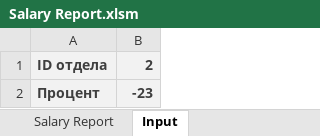
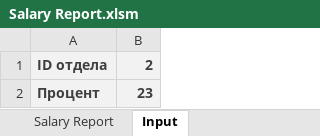
Before and after one commit to VoldaevDmitry/InduSoftExam, an Excel workbook: Excel/Salary Report.xlsm, sheet Input, drawn as a sheet; values as stored, in another font and other column widths than the file's, no borders; charts and pictures not drawn; the diff names each change by its address in the sheet, - before the commit and + after, or states it on an @@ line.

```diff
--- a/Excel/Salary Report.xlsm (sheet Input)
+++ b/Excel/Salary Report.xlsm (sheet Input)
-B2: -23
+B2: 23
```
Also changed, not shown: sheet Salary Report.
